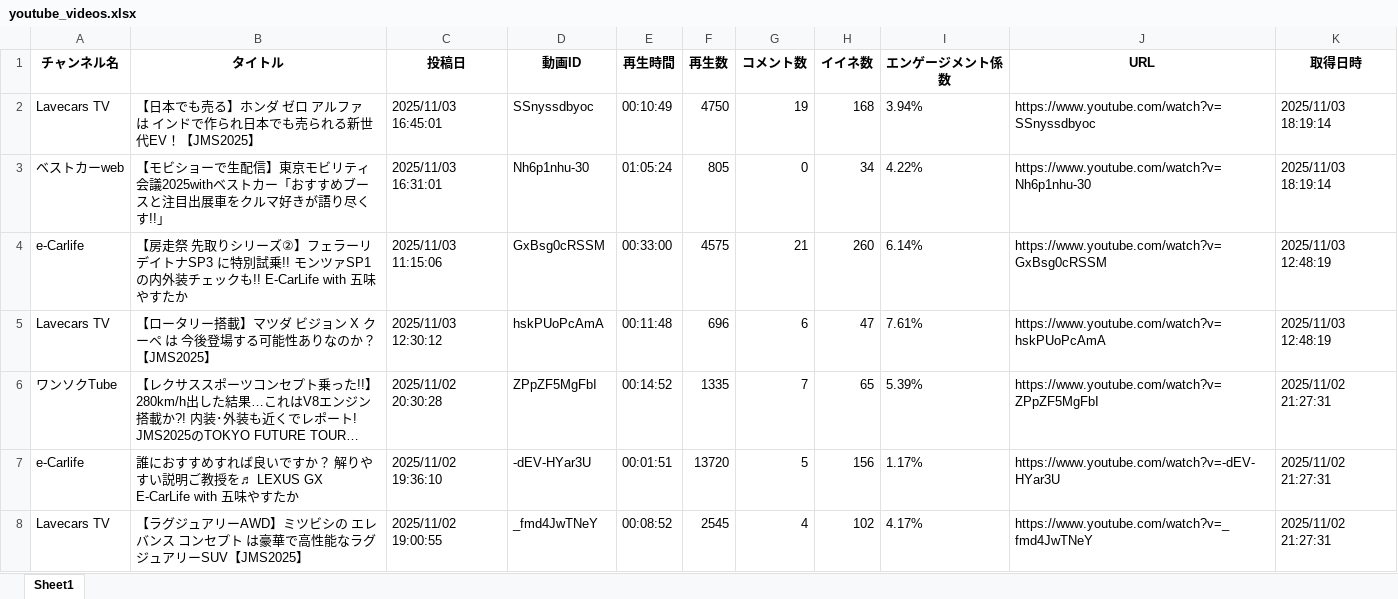
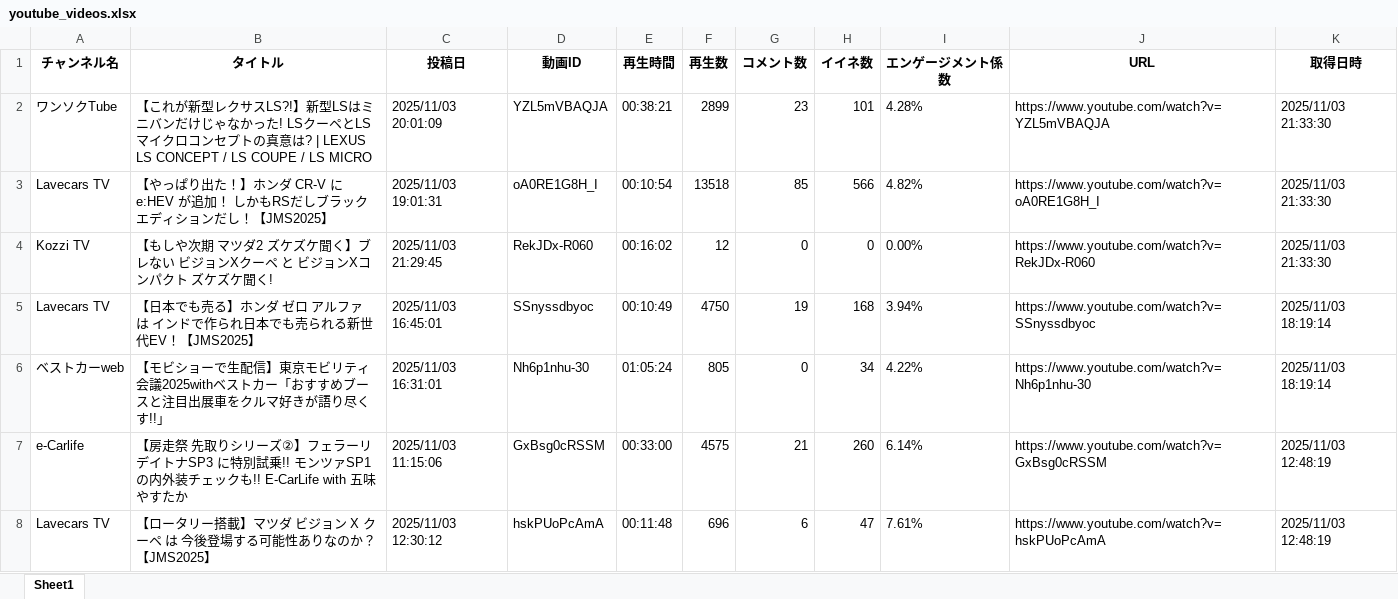
Before and after one commit to Takayoshi19890810/251015_YouTubeList, an Excel workbook: youtube_videos.xlsx, sheet Sheet1, drawn as a sheet; only a part is shown; the shorter side is filled out with more unchanged rows; long unchanged cells end in …; values as stored, in another font and other column widths than the file's, no borders; the diff names each change by its address in the sheet, - before the commit and + after, or states it on an @@ line.

```diff
--- a/youtube_videos.xlsx (sheet Sheet1)
+++ b/youtube_videos.xlsx (sheet Sheet1)
+row 2: ワンソクTube | 【これが新型レクサスLS?!】新型LSはミニバンだけじゃなかった! LSクーペとLSマイクロコンセプトの真意は? | LEXUS LS CONCEPT / LS COUPE / LS MICRO | 2025/11/03 20:01:09 | YZL5mVBAQJA | 00:38:21 | 2899 | 23 | 101 | 4.28% | https://www.youtube.com/watch?v=YZL5mVBAQJA | 2025/11/03 21:33:30
+row 3: Lavecars TV | 【やっぱり出た！】ホンダ CR-V に e:HEV が追加！ しかもRSだしブラックエディションだし！【JMS2025】 | 2025/11/03 19:01:31 | oA0RE1G8H_I | 00:10:54 | 13518 | 85 | 566 | 4.82% | https://www.youtube.com/watch?v=oA0RE1G8H_I | 2025/11/03 21:33:30
+row 4: Kozzi TV | 【もしや次期 マツダ2 ズケズケ聞く】ブレない ビジョンXクーペ と ビジョンXコンパクト ズケズケ聞く! | 2025/11/03 21:29:45 | RekJDx-R060 | 00:16:02 | 12 | 0 | 0 | 0.00% | https://www.youtube.com/watch?v=RekJDx-R060 | 2025/11/03 21:33:30
```
